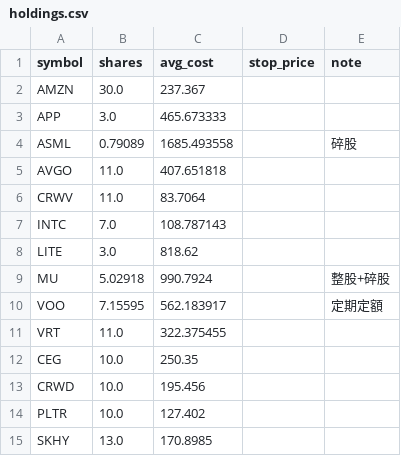
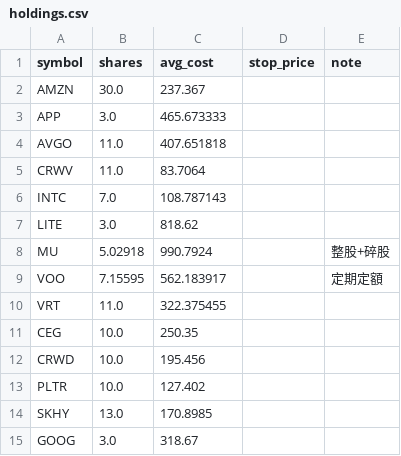
Before and after one commit to ymt1001816-cyber/my-stock-app, a CSV file: holdings.csv, drawn as a sheet.

```diff
--- a/holdings.csv
+++ b/holdings.csv
@@ -3,3 +3,2 @@ AMZN,30.0,237.367,,
 APP,3.0,465.673333,,
-ASML,0.79089,1685.493558,,碎股
 AVGO,11.0,407.651818,,
@@ -15 +14,2 @@ PLTR,10.0,127.402,,
 SKHY,13.0,170.8985,,
+GOOG,3.0,318.67,,
```
Also changed, not shown: history.csv.
